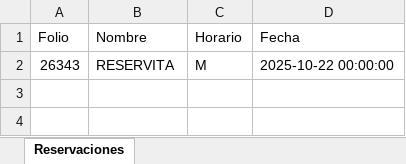
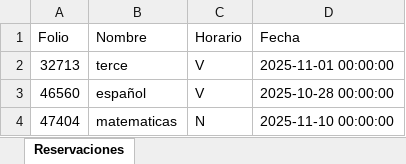
Before and after one commit to Ronaldo-bc14/estructuradedatos, an Excel workbook: reservaciones.xlsx, sheet Reservaciones, drawn as a sheet; values as stored, in another font and other column widths than the file's, no borders; removed rows and columns are numbered as before the commit, all else as after; the diff names each change by its address in the sheet, - before the commit and + after, or states it on an @@ line.

```diff
--- a/reservaciones.xlsx (sheet Reservaciones)
+++ b/reservaciones.xlsx (sheet Reservaciones)
-row 2: 26343 | RESERVITA | M | 2025-10-22 00:00:00
+row 2: 32713 | terce | V | 2025-11-01 00:00:00
+row 3: 46560 | español | V | 2025-10-28 00:00:00
+row 4: 47404 | matematicas | N | 2025-11-10 00:00:00
```
Also changed, not shown: 5 other files.
